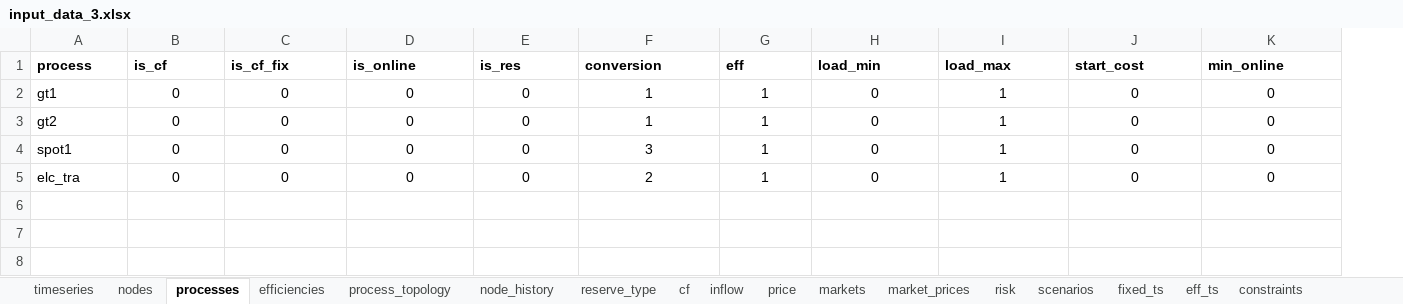
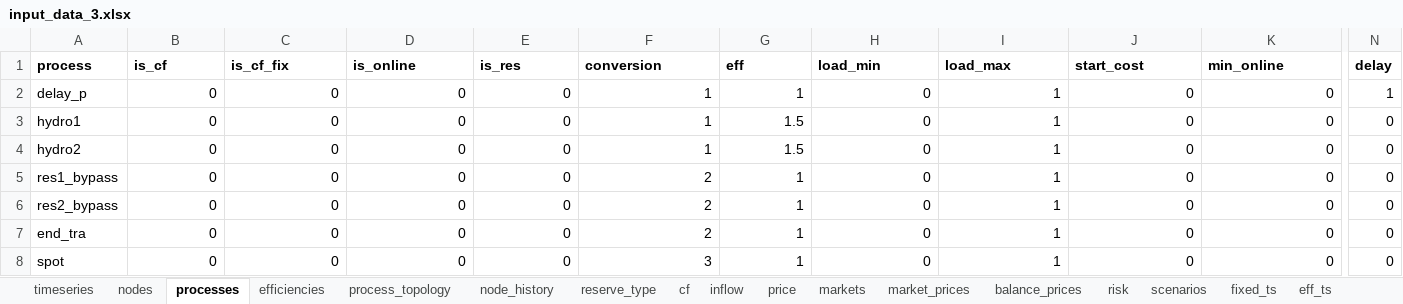
Before and after one commit to predicer-tools/Predicer, an Excel workbook: input_data/input_data_3.xlsx, sheet processes, drawn as a sheet; only a part is shown, gaps mark what is left out; values as stored, in another font and other column widths than the file's, no borders; addresses are those after the commit; rows hold the shown columns only; the diff covers the shown part only; the diff names each change by its address in the sheet, - before the commit and + after, or states it on an @@ line.

Commit message:
Updated input data files
Updated input data files to function with the delay functionality.

```diff
--- a/input_data/input_data_3.xlsx (sheet processes)
+++ b/input_data/input_data_3.xlsx (sheet processes)
+sheet tab: balance_prices
+column N (delay), row 2: 1; rows 4-5: 0 | 0; row 7: 0
-A2 (process): gt1
+A2 (process): delay_p
-B2:K2 alignment: center
+B2:K2 alignment: right
+row 3: hydro1 | 0 | 0 | 0 | 0 | 1 | 1.5 | 0 | 1 | 0 | 0 | 0
-A4 (process): gt2
+A4 (process): hydro2
-B4:K5 alignment: center
+B4:K5 alignment: right
-G4 (eff): 1
+G4 (eff): 1.5
-A5 (process): spot1
+A5 (process): res1_bypass
-F5 (conversion): 3
+F5 (conversion): 2
+row 6: res2_bypass | 0 | 0 | 0 | 0 | 2 | 1 | 0 | 1 | 0 | 0 | 0
-A7 (process): elc_tra
+A7 (process): end_tra
-B7:K7 alignment: center
+B7:K7 alignment: right
+row 8: spot | 0 | 0 | 0 | 0 | 3 | 1 | 0 | 1 | 0 | 0 | 0
```
Also changed, not shown: cell formats elsewhere in this sheet, sheet gen_constraint, sheet process_topology, sheet inflow, sheet market_prices, sheet nodes, sheet cap_ts, 8 more sheets, formulas that keep their value, charts or pictures, input_data/input_data.xlsx, input_data/input_data_2.xlsx, 1 other file.
